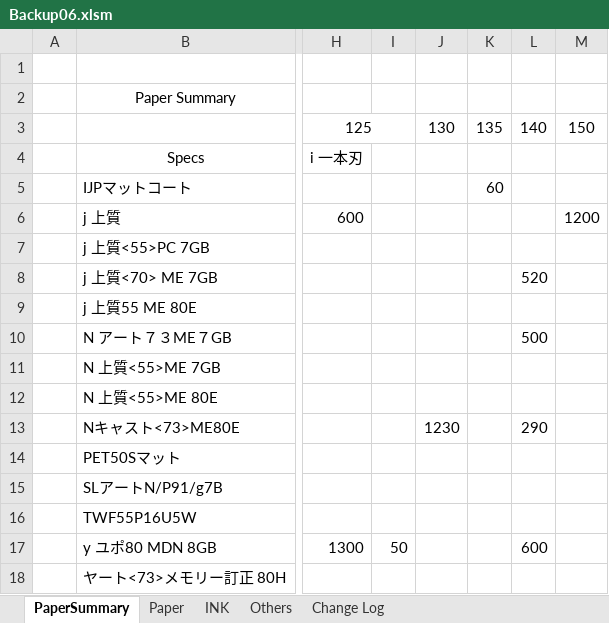
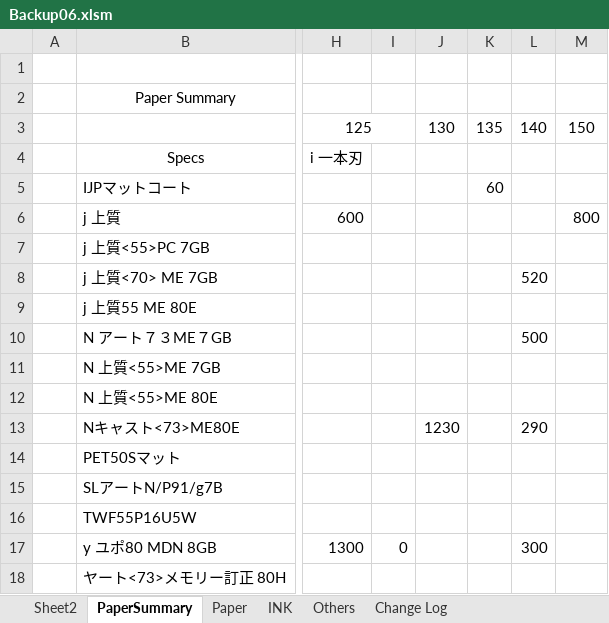
Before and after one commit to vicktor9450/demoSKU, an Excel workbook: Backup06.xlsm, sheet PaperSummary, drawn as a sheet; only a part is shown, gaps mark what is left out; values as stored, in another font and other column widths than the file's, no borders; the diff names each change by its address in the sheet, - before the commit and + after, or states it on an @@ line.

```diff
--- a/Backup06.xlsm (sheet PaperSummary)
+++ b/Backup06.xlsm (sheet PaperSummary)
+sheet tab: Sheet2
-M6: 1200
+M6: 800
-I17: 50
+I17: 0
-L17: 600
+L17: 300
```
Also changed, not shown: sheet Paper, hidden cells.
